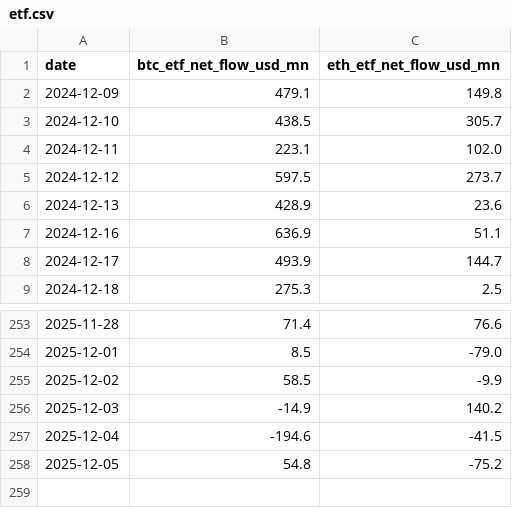
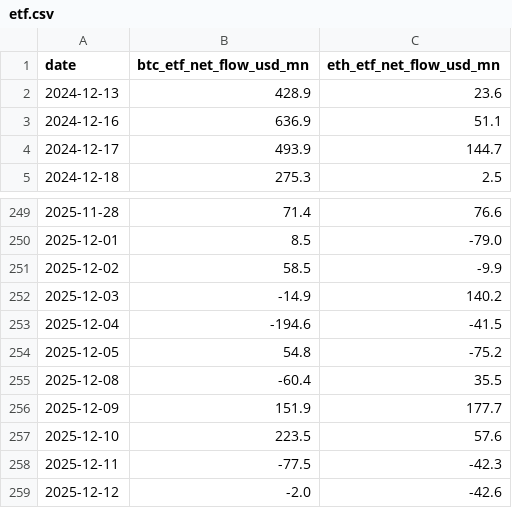
Before and after one commit to ccyun95/Cryptocurrency_Work, a CSV file: data/etf.csv, drawn as a sheet; only a part is shown, gaps mark what is left out; removed rows and columns are numbered as before the commit, all else as after; the diff names each change by its address in the sheet, - before the commit and + after, or states it on an @@ line.

```diff
--- a/data/etf.csv
+++ b/data/etf.csv
-row 2: 2024-12-09 | 479.1 | 149.8
-row 3: 2024-12-10 | 438.5 | 305.7
-row 4: 2024-12-11 | 223.1 | 102.0
-row 5: 2024-12-12 | 597.5 | 273.7
+row 255: 2025-12-08 | -60.4 | 35.5
+row 256: 2025-12-09 | 151.9 | 177.7
+row 257: 2025-12-10 | 223.5 | 57.6
+row 258: 2025-12-11 | -77.5 | -42.3
+row 259: 2025-12-12 | -2.0 | -42.6
```
Also changed, not shown: data/master_data.csv, data/oi.csv, 3 other files.
